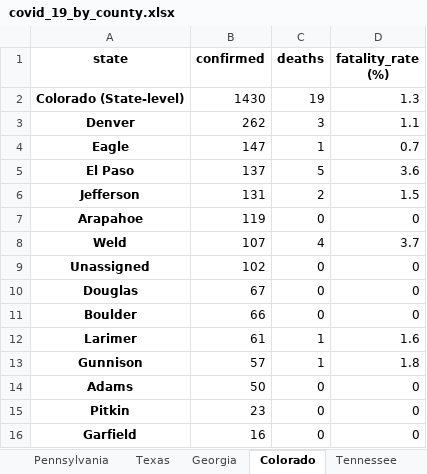
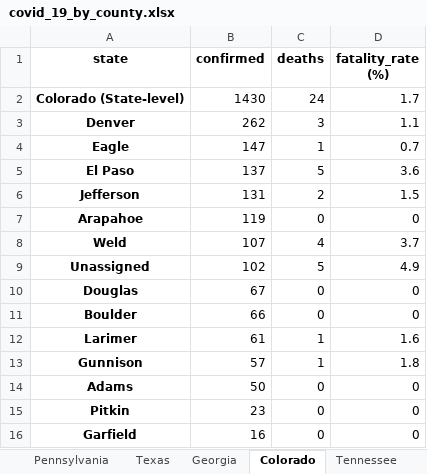
Before and after one commit to apgr0ss/covid19-scraper, an Excel workbook: covid_19_by_county.xlsx, sheet Colorado, drawn as a sheet; only a part is shown; values as stored, in another font and other column widths than the file's, no borders; the diff names each change by its address in the sheet, - before the commit and + after, or states it on an @@ line.

```diff
--- a/covid_19_by_county.xlsx (sheet Colorado)
+++ b/covid_19_by_county.xlsx (sheet Colorado)
-C2 (deaths): 19
+C2 (deaths): 24
-D2 (fatality_rate (%)): 1.3
+D2 (fatality_rate (%)): 1.7
-C9 (deaths): 0
+C9 (deaths): 5
-D9 (fatality_rate (%)): 0
+D9 (fatality_rate (%)): 4.9
```
Also changed, not shown: sheet Delaware, sheet New Hampshire, sheet Guam, sheet Alaska, other sheet tabs.
